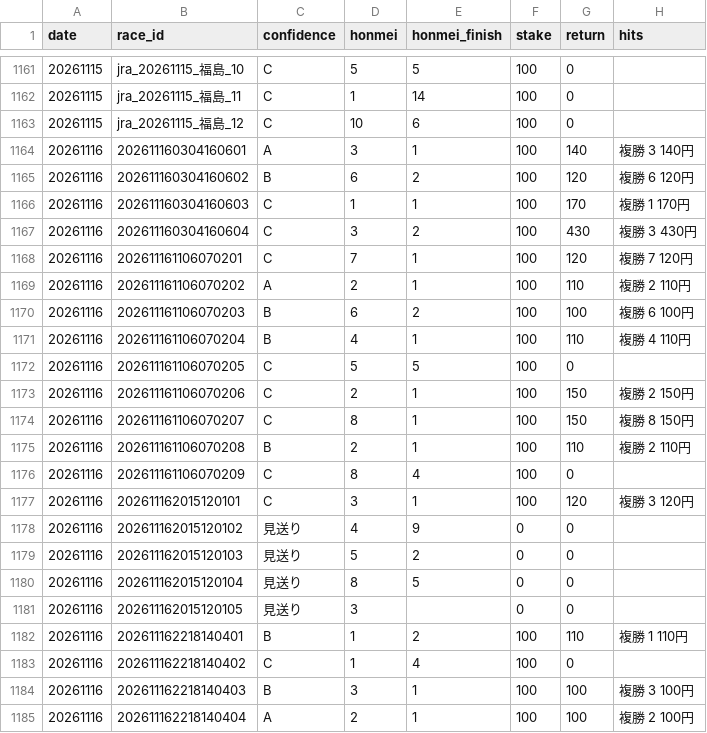
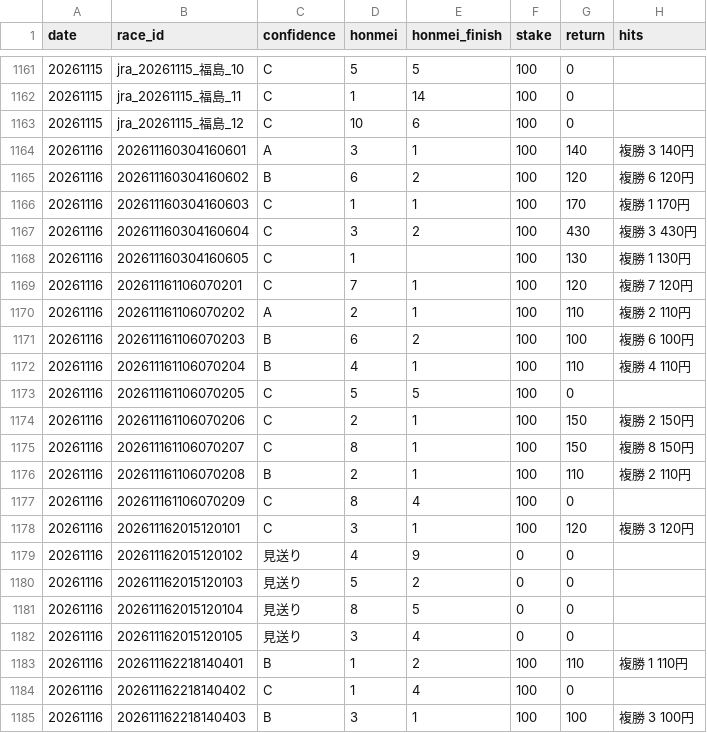
Before and after one commit to bunbunbunzai/keiba-ai, a CSV file: results_ledger.csv, drawn as a sheet; only a part is shown, gaps mark what is left out; the shorter side is filled out with more unchanged rows.

```diff
--- a/results_ledger.csv
+++ b/results_ledger.csv
@@ -1167,2 +1167,3 @@ date,race_id,confidence,honmei,honmei_finish,stake,return,hits
 20261116,202611160304160604,C,3,2,100,430,複勝 3 430円
+20261116,202611160304160605,C,1,,100,130,複勝 1 130円
 20261116,202611161106070201,C,7,1,100,120,複勝 7 120円
@@ -1180,3 +1181,3 @@ date,race_id,confidence,honmei,honmei_finish,stake,return,hits
 20261116,202611162015120104,見送り,8,5,0,0,
-20261116,202611162015120105,見送り,3,,0,0,
+20261116,202611162015120105,見送り,3,4,0,0,
 20261116,202611162218140401,B,1,2,100,110,複勝 1 110円
```
Also changed, not shown: 7 other files.
